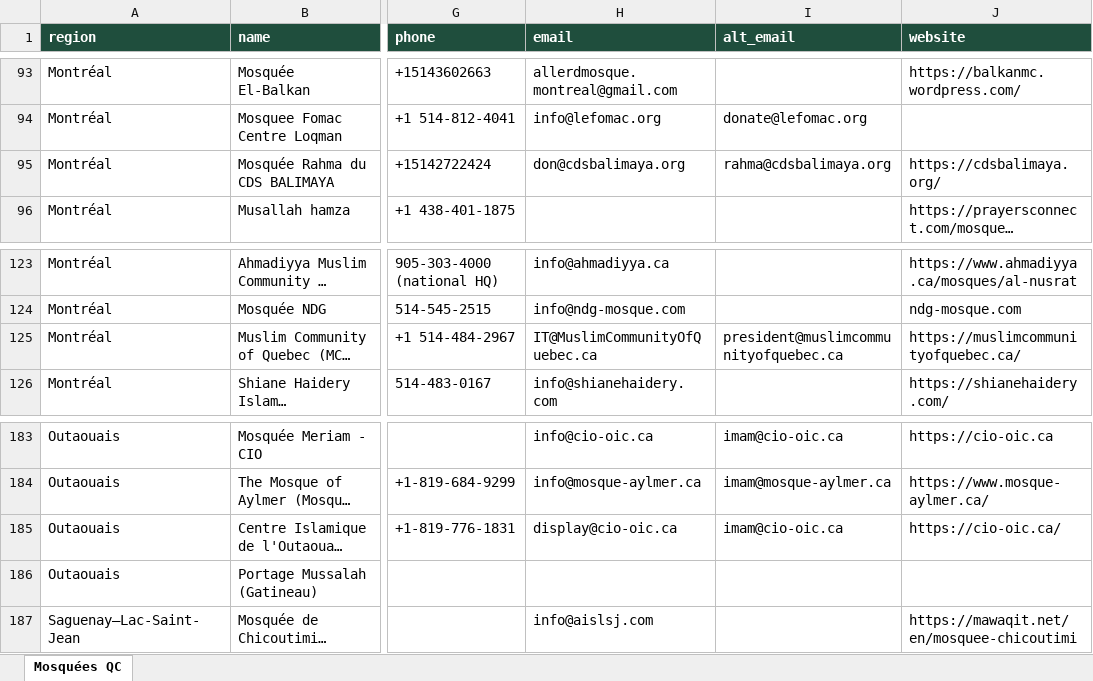
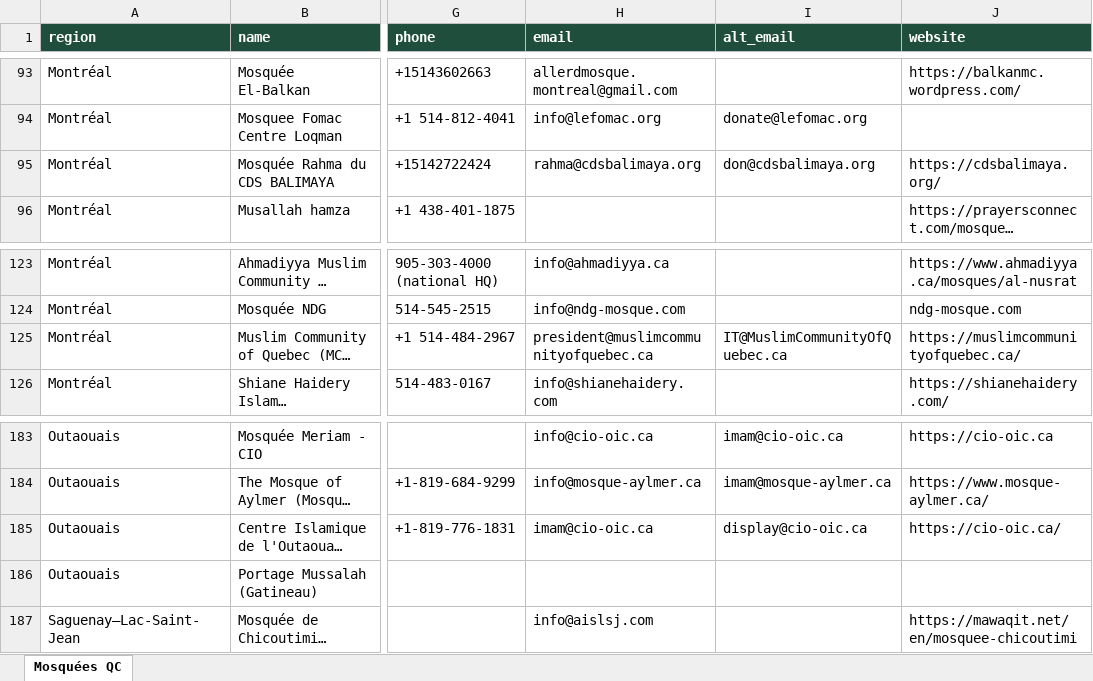
Before and after one commit to Mzbaig9/awesome-notebookLM-prompts-zainbaig, an Excel workbook: quebec-mosques/quebec_mosques.xlsx, sheet Mosquées QC, drawn as a sheet; only a part is shown, gaps mark what is left out; long unchanged cells end in …; values as stored, in another font and other column widths than the file's, no borders; the diff names each change by its address in the sheet, - before the commit and + after, or states it on an @@ line.

```diff
--- a/quebec-mosques/quebec_mosques.xlsx (sheet Mosquées QC)
+++ b/quebec-mosques/quebec_mosques.xlsx (sheet Mosquées QC)
-H95 (email): don@cdsbalimaya.org
+H95 (email): rahma@cdsbalimaya.org
-I95 (alt_email): rahma@cdsbalimaya.org
+I95 (alt_email): don@cdsbalimaya.org
-H125 (email): IT@MuslimCommunityOfQuebec.ca
+H125 (email): president@muslimcommunityofquebec.ca
-I125 (alt_email): president@muslimcommunityofquebec.ca
+I125 (alt_email): IT@MuslimCommunityOfQuebec.ca
-H185 (email): display@cio-oic.ca
+H185 (email): imam@cio-oic.ca
-I185 (alt_email): imam@cio-oic.ca
+I185 (alt_email): display@cio-oic.ca
```
Also changed, not shown: 3 other files.
